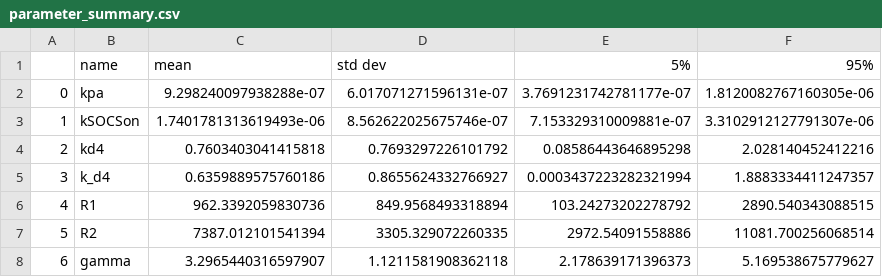
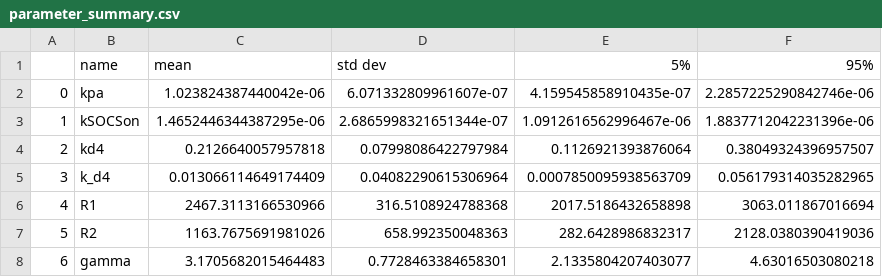
Before and after one commit to dakirby/IFNmodeling, a CSV file: parameter_summary.csv, drawn as a sheet.

```diff
--- a/parameter_summary.csv
+++ b/parameter_summary.csv
@@ -1,8 +1,8 @@
 ,name,mean,std dev,5%,95%
-0,kpa,9.298240097938288e-07,6.017071271596131e-07,3.7691231742781177e-07,1.8120082767160305e-06
-1,kSOCSon,1.7401781313619493e-06,8.562622025675746e-07,7.153329310009881e-07,3.3102912127791307e-06
-2,kd4,0.7603403041415818,0.7693297226101792,0.08586443646895298,2.028140452412216
-3,k_d4,0.6359889575760186,0.8655624332766927,0.0003437223282321994,1.8883334411247357
-4,R1,962.3392059830736,849.9568493318894,103.24273202278792,2890.540343088515
-5,R2,7387.012101541394,3305.329072260335,2972.54091558886,11081.700256068514
-6,gamma,3.2965440316597907,1.1211581908362118,2.178639171396373,5.169538675779627
+0,kpa,1.023824387440042e-06,6.071332809961607e-07,4.159545858910435e-07,2.2857225290842746e-06
+1,kSOCSon,1.4652446344387295e-06,2.6865998321651344e-07,1.0912616562996467e-06,1.8837712042231396e-06
+2,kd4,0.2126640057957818,0.07998086422797984,0.1126921393876064,0.38049324396957507
+3,k_d4,0.013066114649174409,0.04082290615306964,0.0007850095938563709,0.056179314035282965
+4,R1,2467.3113166530966,316.5108924788368,2017.5186432658898,3063.011867016694
+5,R2,1163.7675691981026,658.992350048363,282.6428986832317,2128.0380390419036
+6,gamma,3.1705682015464483,0.7728463384658301,2.1335804207403077,4.63016503080218
```
Also changed, not shown: 2 other files.
